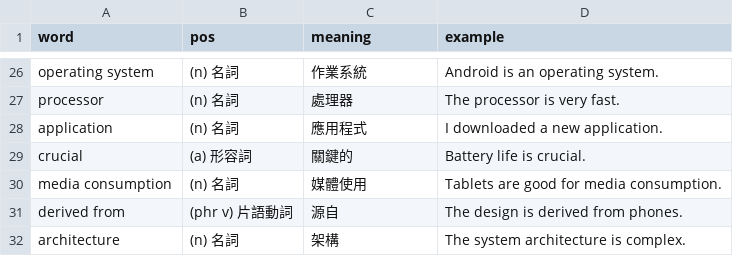
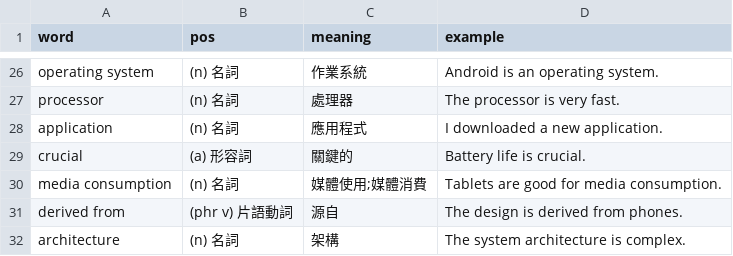
Before and after one commit to glo2913/Science-and-Technology-English-, a CSV file: words/ch3.csv, drawn as a sheet; only a part is shown, gaps mark what is left out.

Commit message:
Update ch3.csv

```diff
--- a/words/ch3.csv
+++ b/words/ch3.csv
@@ -29,3 +29,3 @@ application,(n) 名詞,應用程式,I downloaded a new application.
 crucial,(a) 形容詞,關鍵的,Battery life is crucial.
-media consumption,(n) 名詞,媒體使用,Tablets are good for media consumption.
+media consumption,(n) 名詞,媒體使用;媒體消費,Tablets are good for media consumption.
 derived from,(phr v) 片語動詞,源自,The design is derived from phones.
```
